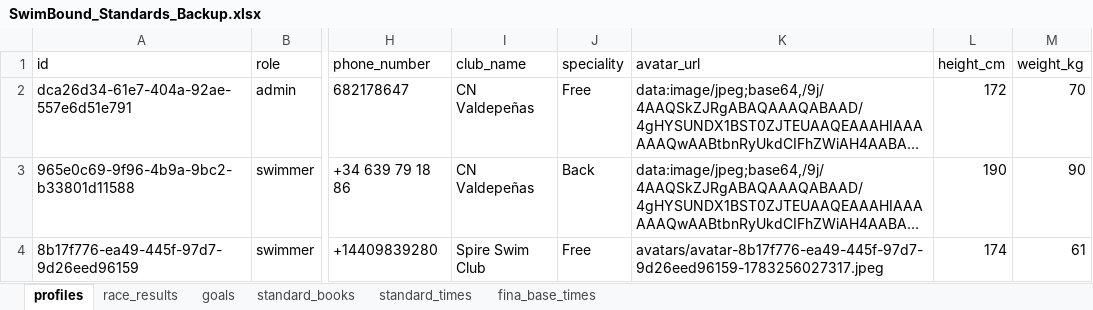
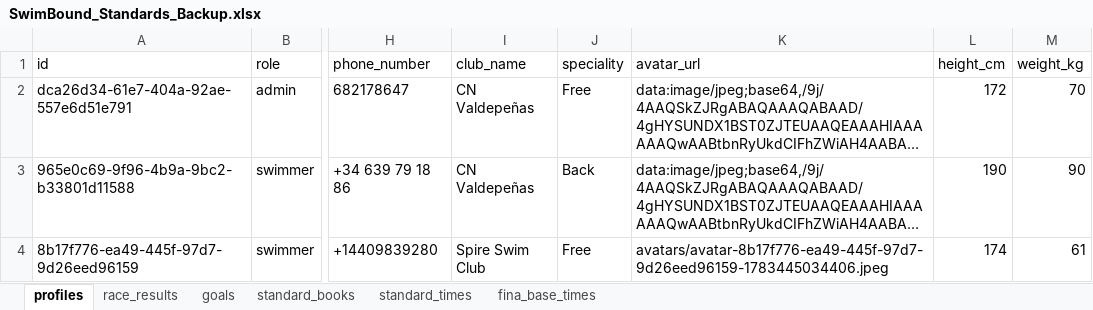
Before and after one commit to raulmaeles-maker/swimboundDB, an Excel workbook: SwimBound_Standards_Backup.xlsx, sheet profiles, drawn as a sheet; only a part is shown, gaps mark what is left out; long unchanged cells end in …; values as stored, in another font and other column widths than the file's, no borders; the diff names each change by its address in the sheet, - before the commit and + after, or states it on an @@ line.

Commit message:
Update SwimBound database from app client

```diff
--- a/SwimBound_Standards_Backup.xlsx (sheet profiles)
+++ b/SwimBound_Standards_Backup.xlsx (sheet profiles)
-K4 (avatar_url): avatars/avatar-8b17f776-ea49-445f-97d7-9d26eed96159-1783256027317.jpeg
+K4 (avatar_url): avatars/avatar-8b17f776-ea49-445f-97d7-9d26eed96159-1783445034406.jpeg
```
